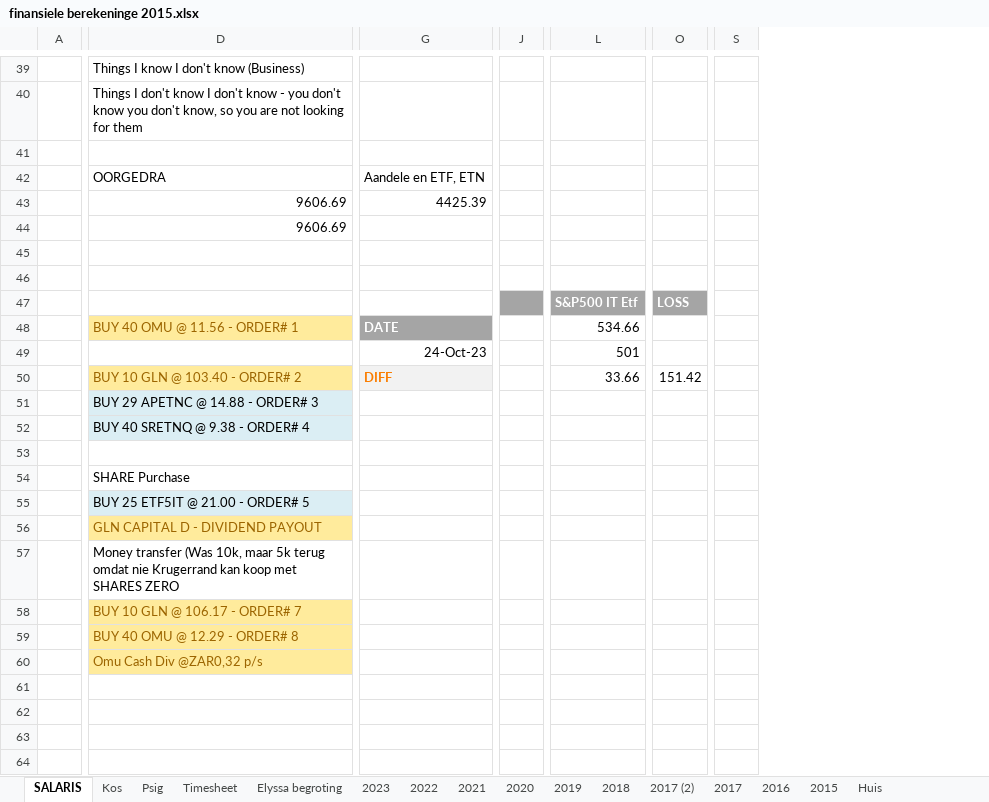
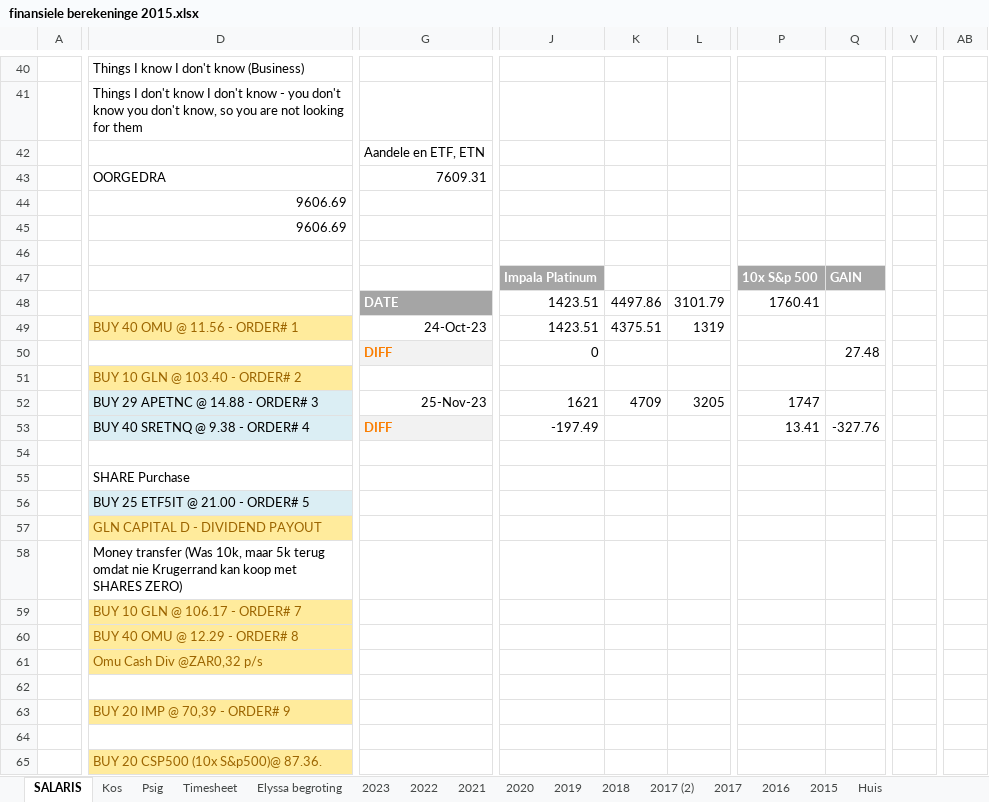
Before and after one commit to Umbopo/Umbopo, an Excel workbook: finansiele berekeninge 2015.xlsx, sheet SALARIS, drawn as a sheet; only a part is shown, gaps mark what is left out; values as stored, in another font and other column widths than the file's, no borders; charts and pictures not drawn; removed rows and columns are numbered as before the commit, all else as after; rows hold the shown columns only; the diff covers the shown part only; the diff names each change by its address in the sheet, - before the commit and + after, or states it on an @@ line.

Commit message:
Papiere en finansies opdatering

```diff
--- a/finansiele berekeninge 2015.xlsx (sheet SALARIS)
+++ b/finansiele berekeninge 2015.xlsx (sheet SALARIS)
-column J, empty
+column J, empty
+column K, empty
+column L, empty
-column L, empty
-column O, empty
+column P, empty
+column Q, empty
-column S, empty
+column V, empty
+column AB, empty
-G42: (empty)
+G42: Aandele en ETF, ETN
-G43: Aandele en ETF, ETN
+G43: 7609.31
-G44: 4425.39
+G44: (empty)
-row 46: (empty)
-row 47:  |  |  |  | S&P500 IT Etf | LOSS
-row 48:  | BUY 40 OMU @ 11.56 - ORDER# 1 | DATE |  | 534.66
-row 49:  |  | 24-Oct-23 |  | 501
-row 50:  | BUY 10 GLN @ 103.40 - ORDER# 2 | DIFF |  | 33.66 | 151.42
-row 51:  | BUY 29 APETNC @ 14.88 - ORDER# 3
-row 52:  | BUY 40 SRETNQ @ 9.38 - ORDER# 4
+row 47:  |  |  | Impala Platinum |  |  | 10x S&p 500 | GAIN
+row 48:  |  | DATE | 1423.51 | 4497.86 | 3101.79 | 1760.41
+row 49:  | BUY 40 OMU @ 11.56 - ORDER# 1 | 24-Oct-23 | 1423.51 | 4375.51 | 1319
+row 50:  |  | DIFF | 0 |  |  |  | 27.48
+row 51:  | BUY 10 GLN @ 103.40 - ORDER# 2
+row 52:  | BUY 29 APETNC @ 14.88 - ORDER# 3 | 25-Nov-23 | 1621 | 4709 | 3205 | 1747
+row 53:  | BUY 40 SRETNQ @ 9.38 - ORDER# 4 | DIFF | -197.49 |  |  | 13.41 | -327.76
-D58: …met SHARES ZERO
+D58: …met SHARES ZERO)
+row 63:  | BUY 20 IMP @ 70,39 - ORDER# 9
+row 65:  | BUY 20 CSP500 (10x S&p500)@ 87.36.
```
Also changed, not shown: 7 added rows, 6 removed rows, 1 removed column, 79 edited cells, cell formats and merged cells elsewhere in this sheet, sheet 2023, formulas that keep their value, charts or pictures, 3 other files.
